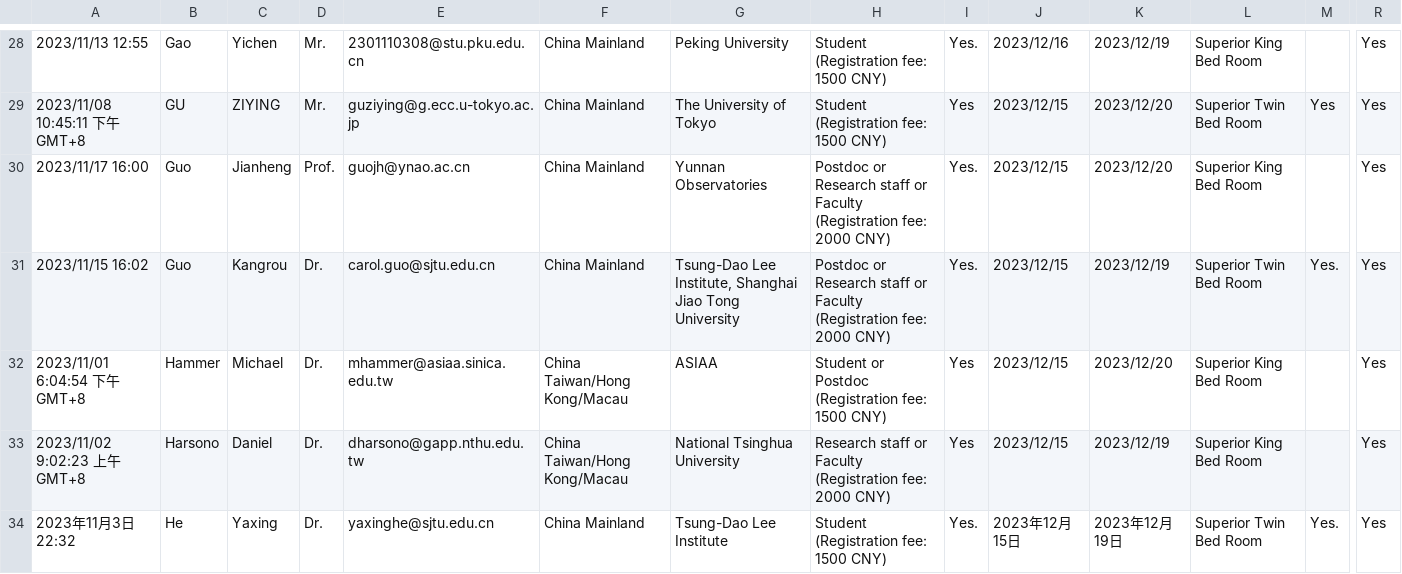
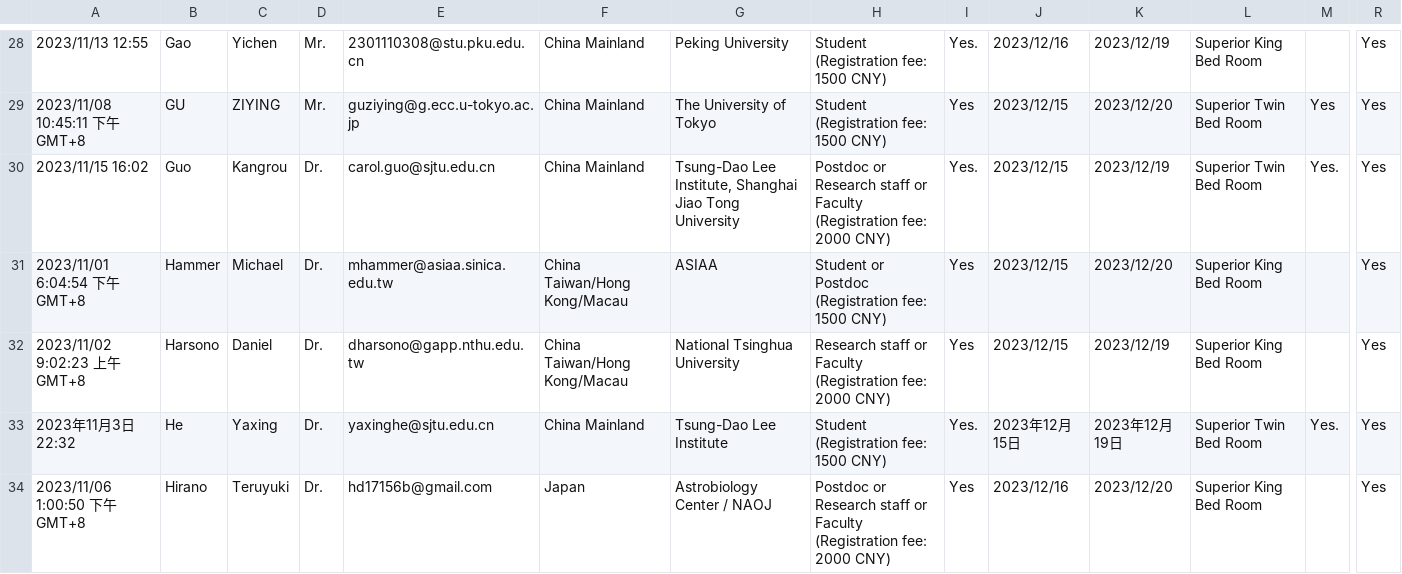
Before and after one commit to EPF2023/EPF2023.github.io, a CSV file: assets/participant_list.csv, drawn as a sheet; only a part is shown, gaps mark what is left out; the shorter side is filled out with more unchanged rows; rows hold the shown columns only; the diff names each change by its address in the sheet, - before the commit and + after, or states it on an @@ line.

Commit message:
delete jianheng guo in participant list

```diff
--- a/assets/participant_list.csv
+++ b/assets/participant_list.csv
-row 30: 2023/11/17 16:00 | Guo | Jianheng | Prof. | guojh@ynao.ac.cn | China Mainland | Yunnan Observatories | Postdoc or Research staff or Faculty (Registration fee: 2000 CNY) | Yes. | 2023/12/15 | 2023/12/20 | Superior King Bed Room |  | Yes
```
